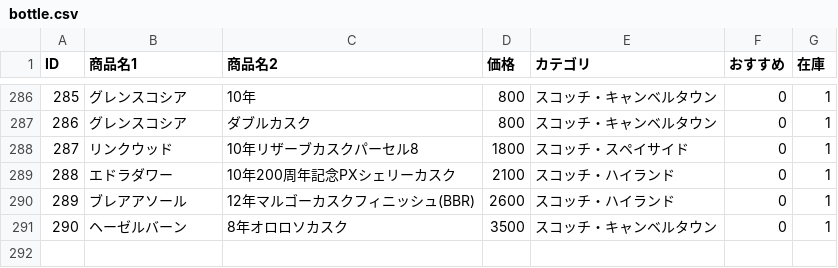
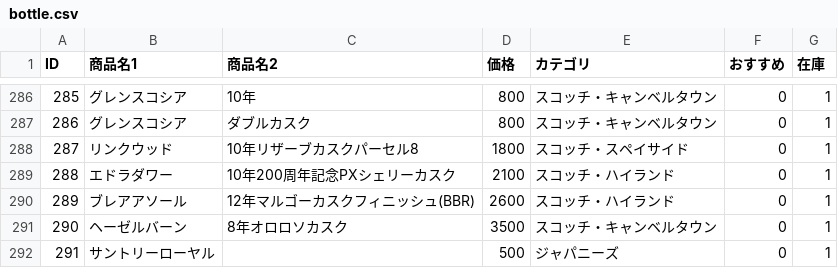
Before and after one commit to lm-toyohashi/lm-toyohashi.github.io, a CSV file: bottle.csv, drawn as a sheet; only a part is shown, gaps mark what is left out; the diff names each change by its address in the sheet, - before the commit and + after, or states it on an @@ line.

Commit message:
Update bottle.csv

```diff
--- a/bottle.csv
+++ b/bottle.csv
+row 292: 291 | サントリーローヤル |  | 500 | ジャパニーズ | 0 | 1
```
